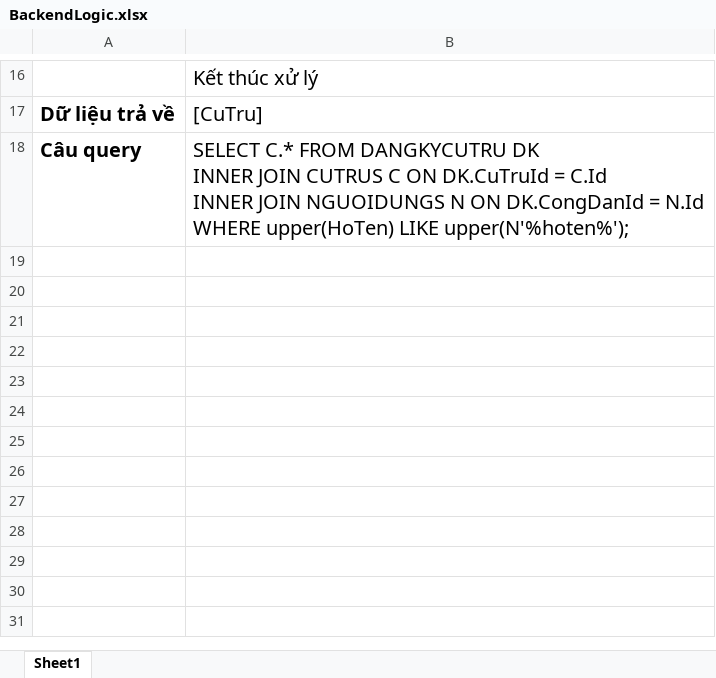
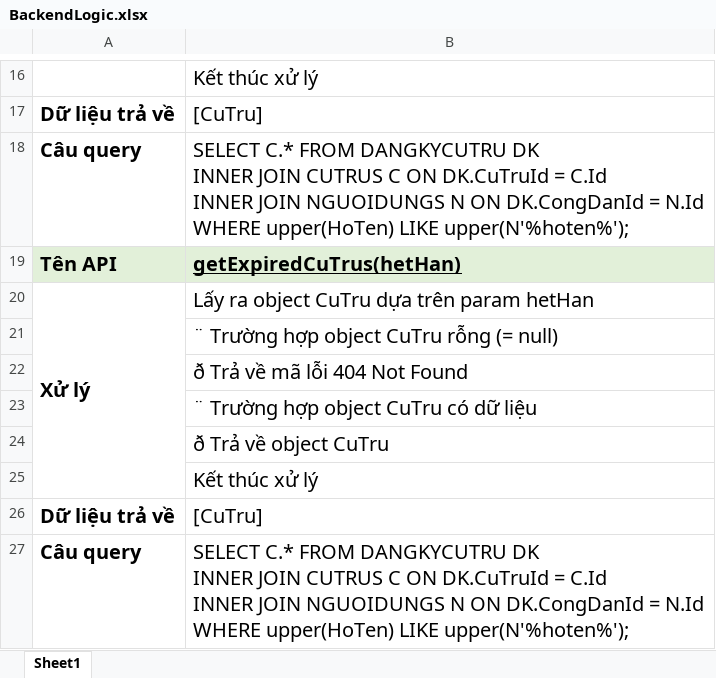
Before and after one commit to minhquanma/QuanLyCuTruJava, an Excel workbook: Specifications (仕様書)/DD (詳細設計)/BackendLogic.xlsx, sheet Sheet1, drawn as a sheet; only a part is shown, gaps mark what is left out; values as stored, in another font and other column widths than the file's, no borders; ↵ is a line break in a cell; the diff names each change by its address in the sheet, - before the commit and + after, or states it on an @@ line.

Commit message:
Implemented getExpiredCuTru() api, Edited specs

```diff
--- a/Specifications (仕様書)/DD (詳細設計)/BackendLogic.xlsx (sheet Sheet1)
+++ b/Specifications (仕様書)/DD (詳細設計)/BackendLogic.xlsx (sheet Sheet1)
+row 19: Tên API | getExpiredCuTrus(hetHan)
+row 20: Xử lý | Lấy ra object CuTru dựa trên param hetHan
+row 21:  | ¨ Trường hợp object CuTru rỗng (= null)
+row 22:  | ð Trả về mã lỗi 404 Not Found
+row 23:  | ¨ Trường hợp object CuTru có dữ liệu
+row 24:  | ð Trả về object CuTru
+row 25:  | Kết thúc xử lý
+row 26: Dữ liệu trả về | [CuTru]
+row 27: Câu query | SELECT C.* FROM DANGKYCUTRU DK ↵ INNER JOIN CUTRUS C ON DK.CuTruId = C.Id ↵ INNER JOIN NGUOIDUNGS N ON DK.CongDanId = N.Id ↵ WHERE upper(HoTen) LIKE upper(N'%hoten%');
```
Also changed, not shown: Specifications (仕様書)/DD (詳細設計)/API Interface.xlsx, 7 other files.
